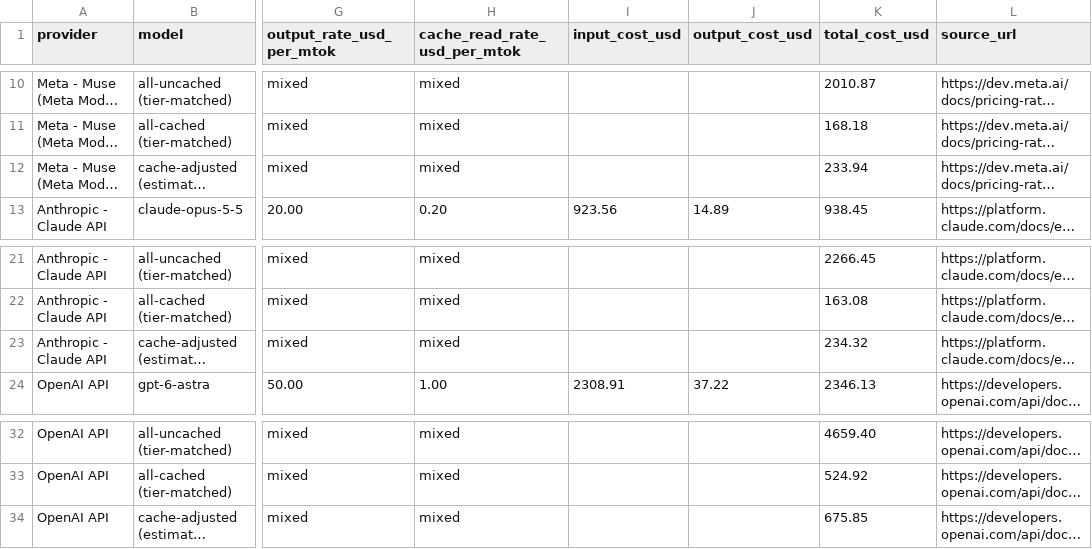
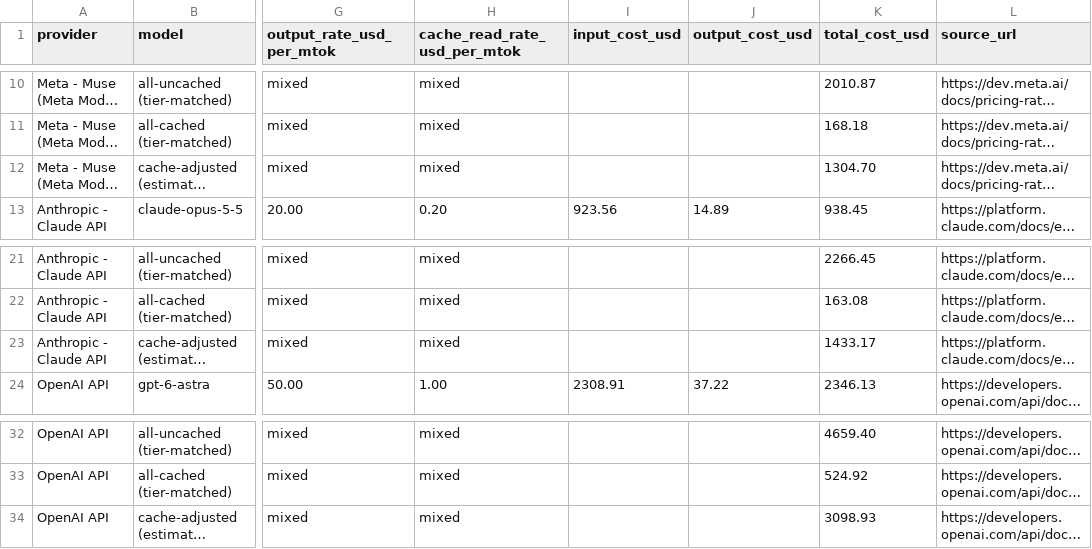
Before and after one commit to sneakers-the-rat/lvds-receiver-official, a CSV file: metrics/cost_summary.csv, drawn as a sheet; only a part is shown, gaps mark what is left out; long unchanged cells end in …; the diff names each change by its address in the sheet, - before the commit and + after, or states it on an @@ line.

```diff
--- a/metrics/cost_summary.csv
+++ b/metrics/cost_summary.csv
-K12 (total_cost_usd): 233.94
+K12 (total_cost_usd): 1304.70
-K23 (total_cost_usd): 234.32
+K23 (total_cost_usd): 1433.17
-K34 (total_cost_usd): 675.85
+K34 (total_cost_usd): 3098.93
```
Also changed, not shown: metrics/cache_share_by_agent_type.csv, metrics/commit_alignment.csv, 7 other files.
